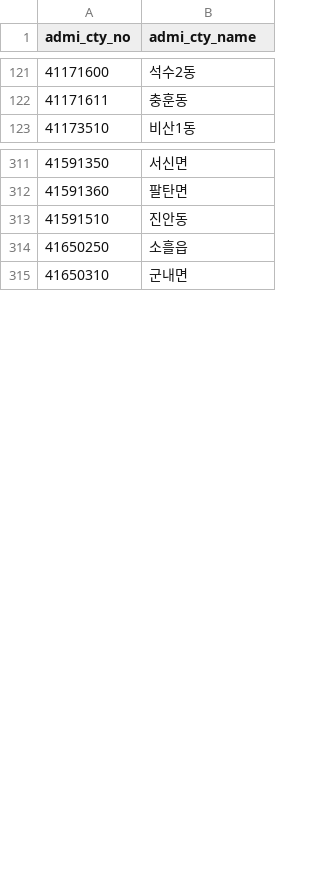
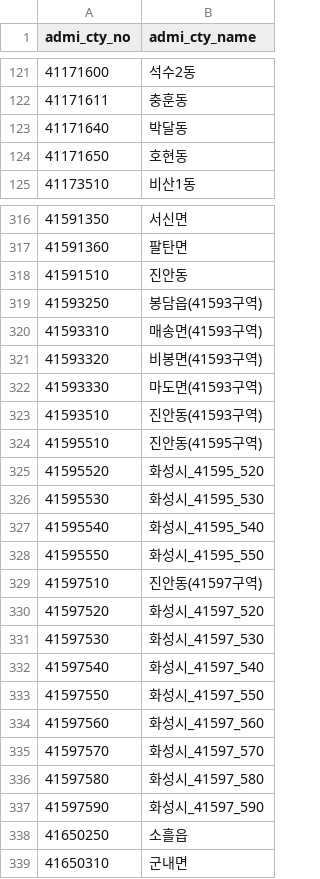
Before and after one commit to saySthAbout/consumption_analytics, a CSV file: dataset/city_admin_code.csv, drawn as a sheet; only a part is shown, gaps mark what is left out; the diff covers the shown part only.

```diff
--- a/dataset/city_admin_code.csv
+++ b/dataset/city_admin_code.csv
@@ -122,2 +122,4 @@
 41171611,충훈동
+41171640,박달동
+41171650,호현동
 41173510,비산1동
@@ -313,2 +318,21 @@
 41591510,진안동
+41593250,봉담읍(41593구역)
+41593310,매송면(41593구역)
+41593320,비봉면(41593구역)
+41593330,마도면(41593구역)
+41593510,진안동(41593구역)
+41595510,진안동(41595구역)
+41595520,화성시_41595_520
+41595530,화성시_41595_530
+41595540,화성시_41595_540
+41595550,화성시_41595_550
+41597510,진안동(41597구역)
+41597520,화성시_41597_520
+41597530,화성시_41597_530
+41597540,화성시_41597_540
+41597550,화성시_41597_550
+41597560,화성시_41597_560
+41597570,화성시_41597_570
+41597580,화성시_41597_580
+41597590,화성시_41597_590
 41650250,소흘읍
```
Also changed, not shown: 3 added rows elsewhere in this file.
